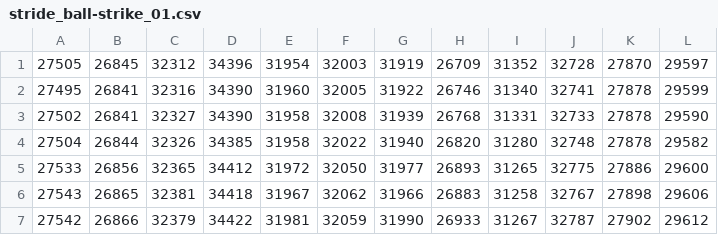
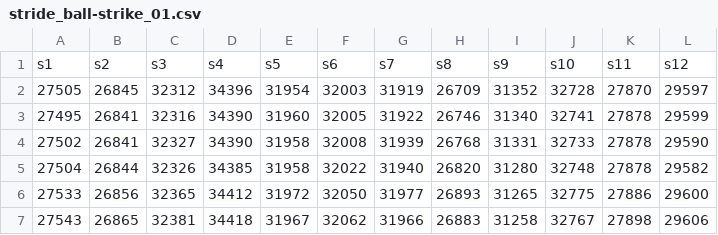
Before and after one commit to mateoguaman/gaitData, a CSV file: stride_ball-strike_01.csv, drawn as a sheet; only a part is shown; the shorter side is filled out with more unchanged rows; the diff names each change by its address in the sheet, - before the commit and + after, or states it on an @@ line.

```diff
--- a/stride_ball-strike_01.csv
+++ b/stride_ball-strike_01.csv
+row 1: s1 | s2 | s3 | s4 | s5 | s6 | s7 | s8 | s9 | s10 | s11 | s12
```
Also changed, not shown: stride_normal_01.csv, stride_shuffle_01.csv.
